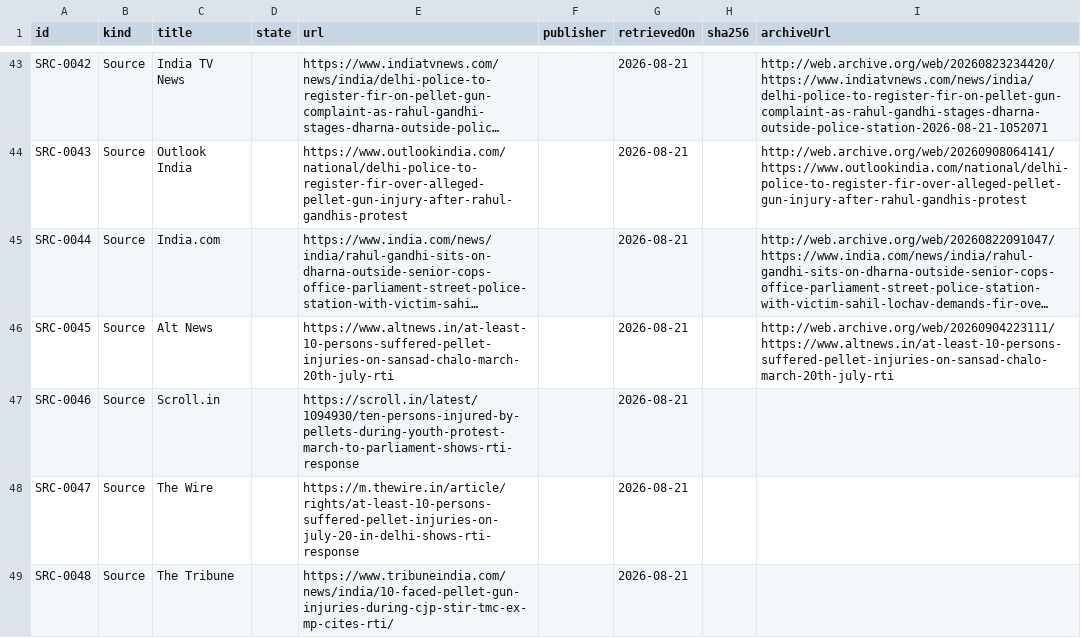
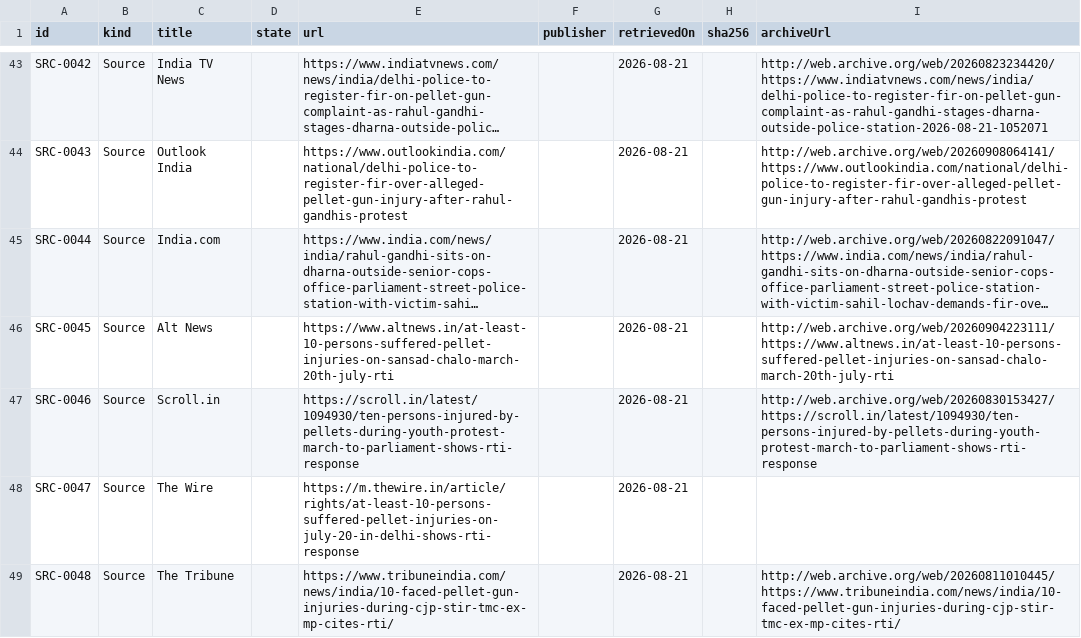
Before and after one commit to Varnasr/WhoGaveTheOrder, a CSV file: data/export/source.csv, drawn as a sheet; only a part is shown, gaps mark what is left out; long unchanged cells end in …; the diff covers the shown part only; the diff names each change by its address in the sheet, - before the commit and + after, or states it on an @@ line.

```diff
--- a/data/export/source.csv
+++ b/data/export/source.csv
-I47 (archiveUrl): (empty)
+I47 (archiveUrl): http://web.archive.org/web/20260830153427/https://scroll.in/latest/1094930/ten-persons-injured-by-pellets-during-youth-protest-march-to-parliament-shows-rti-response
-I49 (archiveUrl): (empty)
+I49 (archiveUrl): http://web.archive.org/web/20260811010445/https://www.tribuneindia.com/news/india/10-faced-pellet-gun-injuries-during-cjp-stir-tmc-ex-mp-cites-rti/
```
Also changed, not shown: 4 edited cells elsewhere in this file, 5 other files.
